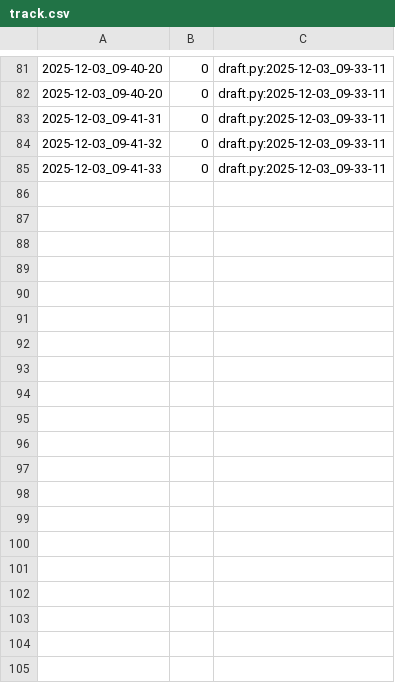
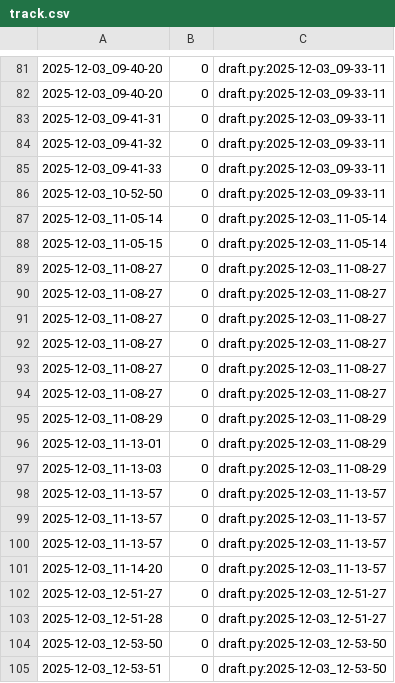
Before and after one commit to qxcode-course/poo-dd-cd-bloco-d-tikodd, a CSV file: tasks/.tko/track/poo@agenda/track.csv, drawn as a sheet; only a part is shown, gaps mark what is left out; the diff covers the shown part only; the diff names each change by its address in the sheet, - before the commit and + after, or states it on an @@ line.

Commit message:
30min fazendo agenda

```diff
--- a/tasks/.tko/track/poo@agenda/track.csv
+++ b/tasks/.tko/track/poo@agenda/track.csv
+row 86: 2025-12-03_10-52-50 | 0 | draft.py:2025-12-03_09-33-11
+row 87: 2025-12-03_11-05-14 | 0 | draft.py:2025-12-03_11-05-14
+row 88: 2025-12-03_11-05-15 | 0 | draft.py:2025-12-03_11-05-14
+row 89: 2025-12-03_11-08-27 | 0 | draft.py:2025-12-03_11-08-27
+row 90: 2025-12-03_11-08-27 | 0 | draft.py:2025-12-03_11-08-27
+row 91: 2025-12-03_11-08-27 | 0 | draft.py:2025-12-03_11-08-27
+row 92: 2025-12-03_11-08-27 | 0 | draft.py:2025-12-03_11-08-27
+row 93: 2025-12-03_11-08-27 | 0 | draft.py:2025-12-03_11-08-27
+row 94: 2025-12-03_11-08-27 | 0 | draft.py:2025-12-03_11-08-27
+row 95: 2025-12-03_11-08-29 | 0 | draft.py:2025-12-03_11-08-29
+row 96: 2025-12-03_11-13-01 | 0 | draft.py:2025-12-03_11-08-29
+row 97: 2025-12-03_11-13-03 | 0 | draft.py:2025-12-03_11-08-29
+row 98: 2025-12-03_11-13-57 | 0 | draft.py:2025-12-03_11-13-57
+row 99: 2025-12-03_11-13-57 | 0 | draft.py:2025-12-03_11-13-57
+row 100: 2025-12-03_11-13-57 | 0 | draft.py:2025-12-03_11-13-57
+row 101: 2025-12-03_11-14-20 | 0 | draft.py:2025-12-03_11-13-57
+row 102: 2025-12-03_12-51-27 | 0 | draft.py:2025-12-03_12-51-27
+row 103: 2025-12-03_12-51-28 | 0 | draft.py:2025-12-03_12-51-27
+row 104: 2025-12-03_12-53-50 | 0 | draft.py:2025-12-03_12-53-50
+row 105: 2025-12-03_12-53-51 | 0 | draft.py:2025-12-03_12-53-50
```
Also changed, not shown: 25 added rows elsewhere in this file, 5 other files.
